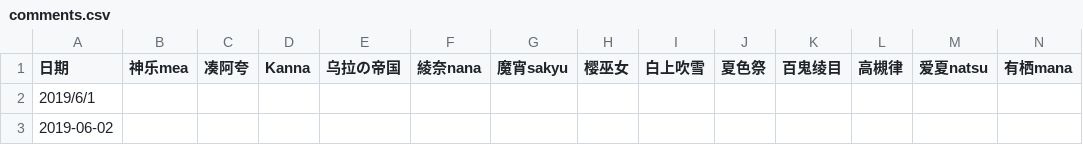
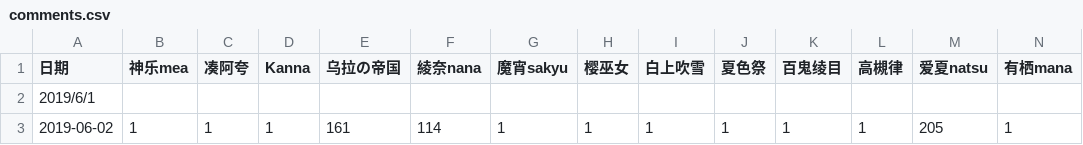
Before and after one commit to dd-center/AutoCSV, a CSV file: comments.csv, drawn as a sheet; only a part is shown; removed rows and columns are numbered as before the commit, all else as after; rows hold the shown columns only; the diff names each change by its address in the sheet, - before the commit and + after, or states it on an @@ line.

```diff
--- a/comments.csv
+++ b/comments.csv
-row 3: 2019-06-02
+row 3: 2019-06-02 | 1 | 1 | 1 | 161 | 114 | 1 | 1 | 1 | 1 | 1 | 1 | 205 | 1
```
Also changed, not shown: 2 other files.
